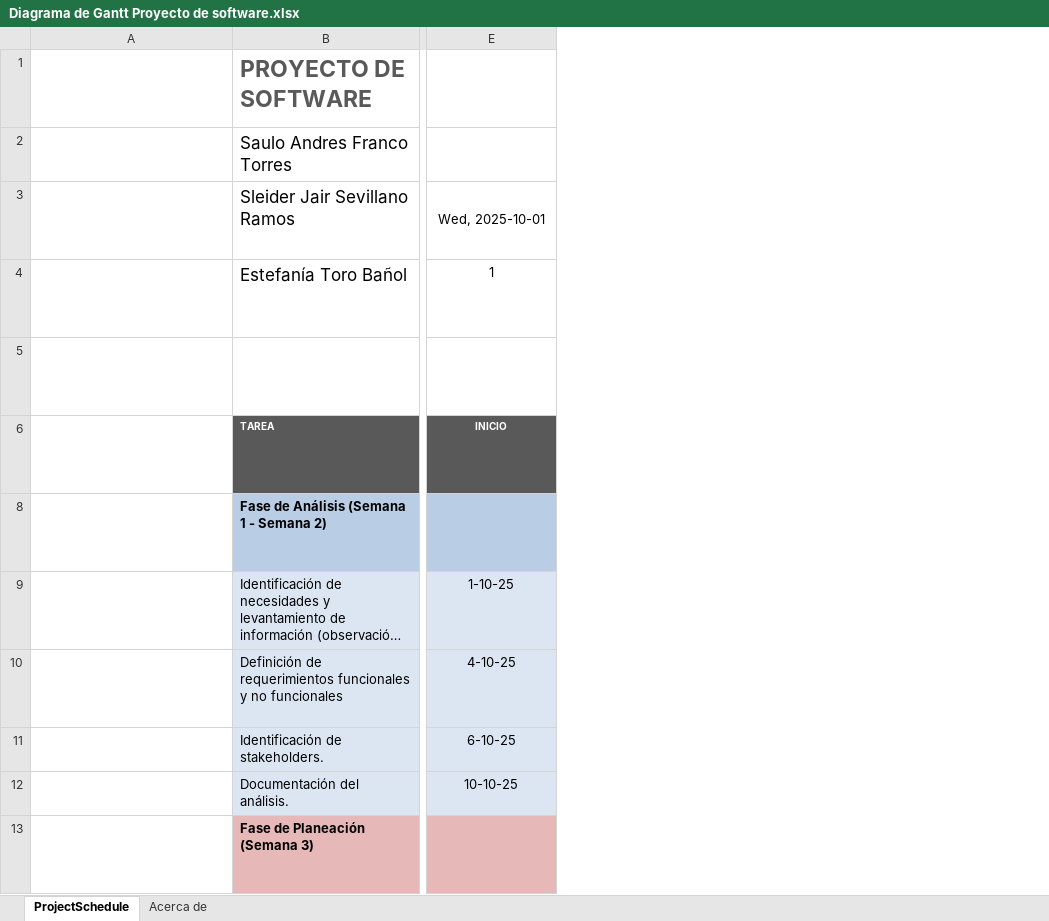
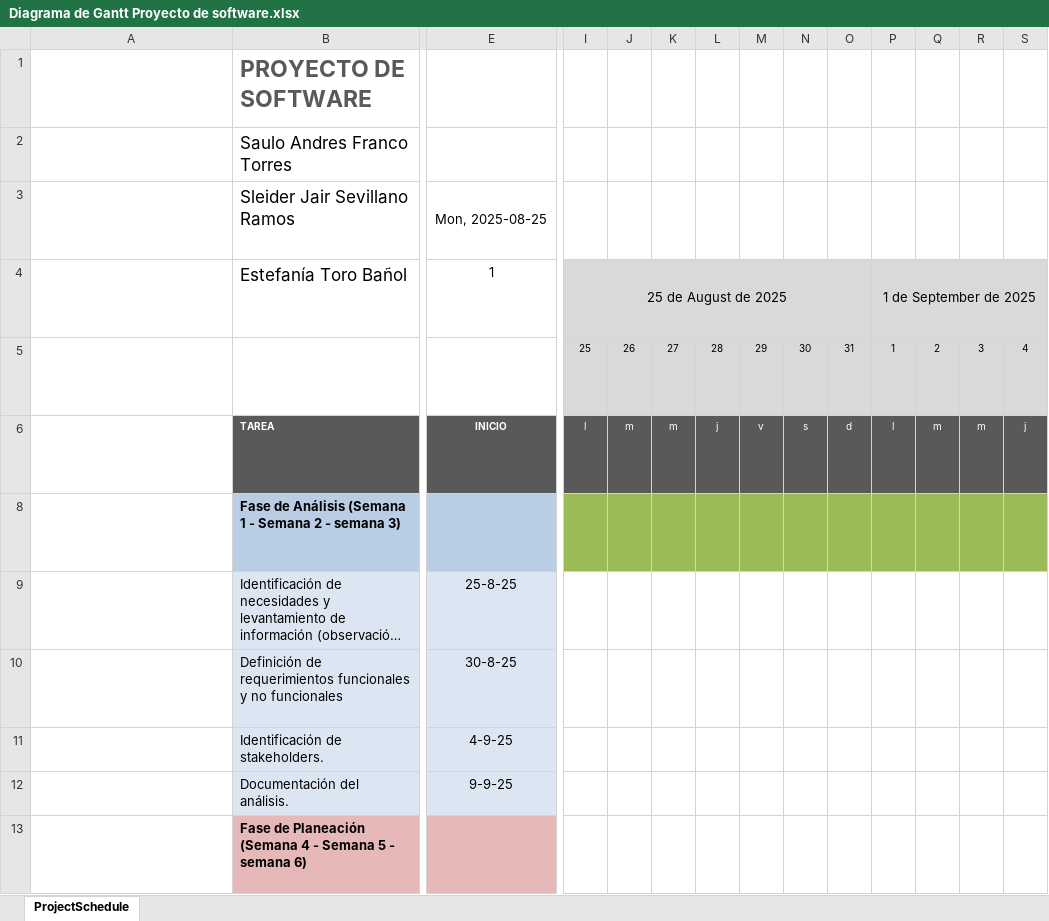
Before and after one commit to sleidersevillanoING/Proyecto-de-software, an Excel workbook: Diagrama de Gantt Proyecto de software.xlsx, sheet ProjectSchedule, drawn as a sheet; only a part is shown, gaps mark what is left out; long unchanged cells end in …; values as stored, in another font and other column widths than the file's, no borders; conditional formats not drawn; the diff covers the shown part only; the diff names each change by its address in the sheet, - before the commit and + after, or states it on an @@ line.

Commit message:
Add files via upload

```diff
--- a/Diagrama de Gantt Proyecto de software.xlsx (sheet ProjectSchedule)
+++ b/Diagrama de Gantt Proyecto de software.xlsx (sheet ProjectSchedule)
-sheet tab: Acerca de
+column I, rows 4-6: 25 de August de 2025 | 25 | l
+column J, rows 5-6: 26 | m
+column K, rows 5-6: 27 | m
+column L, rows 5-6: 28 | j
+column M, rows 5-6: 29 | v
+column N, rows 5-6: 30 | s
+column O, rows 5-6: 31 | d
+column P, rows 4-6: 1 de September de 2025 | 1 | l
+column Q, rows 5-6: 2 | m
+column R, rows 5-6: 3 | m
+column S, rows 5-6: 4 | j
-E3: Wed, 2025-10-01
+E3: Mon, 2025-08-25
-B8: Fase de Análisis (Semana 1 - Semana 2)
+B8: Fase de Análisis (Semana 1 - Semana 2 - semana 3)
-E9: 1-10-25
+E9: 25-8-25
-E10: 4-10-25
+E10: 30-8-25
-E11: 6-10-25
+E11: 4-9-25
-E12: 10-10-25
+E12: 9-9-25
-B13: Fase de Planeación (Semana 3)
+B13: Fase de Planeación (Semana 4 - Semana 5 - semana 6)
```
Also changed, not shown: 1 removed row, 31 added columns, 59 edited cells and cell formats elsewhere in this sheet, formulas that keep their value, hidden cells, charts or pictures.
